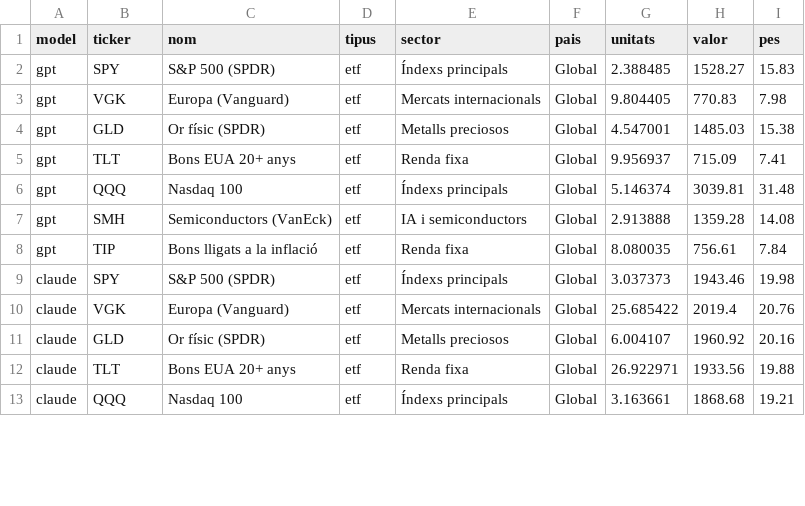
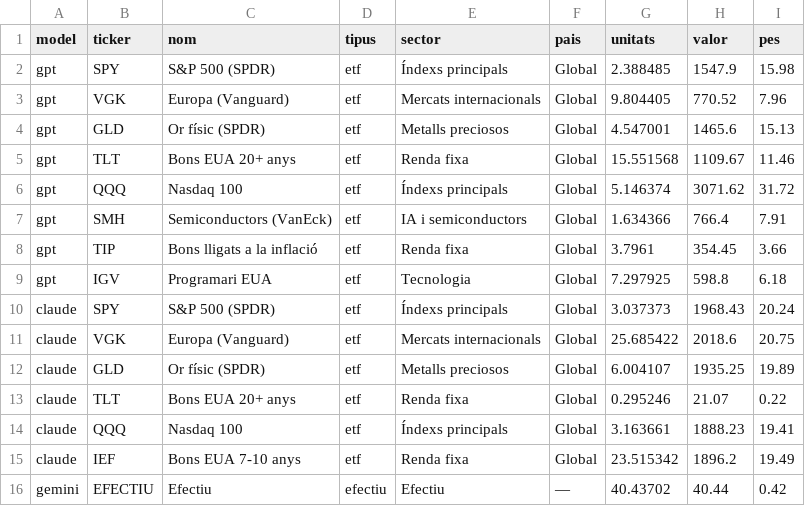
Before and after one commit to davidcortesalv-oss/alpha-artificial, a CSV file: dades/carteres.csv, drawn as a sheet; only a part is shown; the diff covers the shown part only.

```diff
--- a/dades/carteres.csv
+++ b/dades/carteres.csv
@@ -1,13 +1,16 @@
 model,ticker,nom,tipus,sector,pais,unitats,valor,pes
-gpt,SPY,S&P 500 (SPDR),etf,Índexs principals,Global,2.388485,1528.27,15.83
-gpt,VGK,Europa (Vanguard),etf,Mercats internacionals,Global,9.804405,770.83,7.98
-gpt,GLD,Or físic (SPDR),etf,Metalls preciosos,Global,4.547001,1485.03,15.38
-gpt,TLT,Bons EUA 20+ anys,etf,Renda fixa,Global,9.956937,715.09,7.41
-gpt,QQQ,Nasdaq 100,etf,Índexs principals,Global,5.146374,3039.81,31.48
-gpt,SMH,Semiconductors (VanEck),etf,IA i semiconductors,Global,2.913888,1359.28,14.08
-gpt,TIP,Bons lligats a la inflació,etf,Renda fixa,Global,8.080035,756.61,7.84
-claude,SPY,S&P 500 (SPDR),etf,Índexs principals,Global,3.037373,1943.46,19.98
-claude,VGK,Europa (Vanguard),etf,Mercats internacionals,Global,25.685422,2019.4,20.76
-claude,GLD,Or físic (SPDR),etf,Metalls preciosos,Global,6.004107,1960.92,20.16
-claude,TLT,Bons EUA 20+ anys,etf,Renda fixa,Global,26.922971,1933.56,19.88
-claude,QQQ,Nasdaq 100,etf,Índexs principals,Global,3.163661,1868.68,19.21
+gpt,SPY,S&P 500 (SPDR),etf,Índexs principals,Global,2.388485,1547.9,15.98
+gpt,VGK,Europa (Vanguard),etf,Mercats internacionals,Global,9.804405,770.52,7.96
+gpt,GLD,Or físic (SPDR),etf,Metalls preciosos,Global,4.547001,1465.6,15.13
+gpt,TLT,Bons EUA 20+ anys,etf,Renda fixa,Global,15.551568,1109.67,11.46
+gpt,QQQ,Nasdaq 100,etf,Índexs principals,Global,5.146374,3071.62,31.72
+gpt,SMH,Semiconductors (VanEck),etf,IA i semiconductors,Global,1.634366,766.4,7.91
+gpt,TIP,Bons lligats a la inflació,etf,Renda fixa,Global,3.7961,354.45,3.66
+gpt,IGV,Programari EUA,etf,Tecnologia,Global,7.297925,598.8,6.18
+claude,SPY,S&P 500 (SPDR),etf,Índexs principals,Global,3.037373,1968.43,20.24
+claude,VGK,Europa (Vanguard),etf,Mercats internacionals,Global,25.685422,2018.6,20.75
+claude,GLD,Or físic (SPDR),etf,Metalls preciosos,Global,6.004107,1935.25,19.89
+claude,TLT,Bons EUA 20+ anys,etf,Renda fixa,Global,0.295246,21.07,0.22
+claude,QQQ,Nasdaq 100,etf,Índexs principals,Global,3.163661,1888.23,19.41
+claude,IEF,Bons EUA 7-10 anys,etf,Renda fixa,Global,23.515342,1896.2,19.49
+gemini,EFECTIU,Efectiu,efectiu,Efectiu,—,40.43702,40.44,0.42
```
Also changed, not shown: 5 added rows, 3 removed rows and 57 edited cells elsewhere in this file, dades/canvis.csv, dades/comissions.csv, 11 other files.
